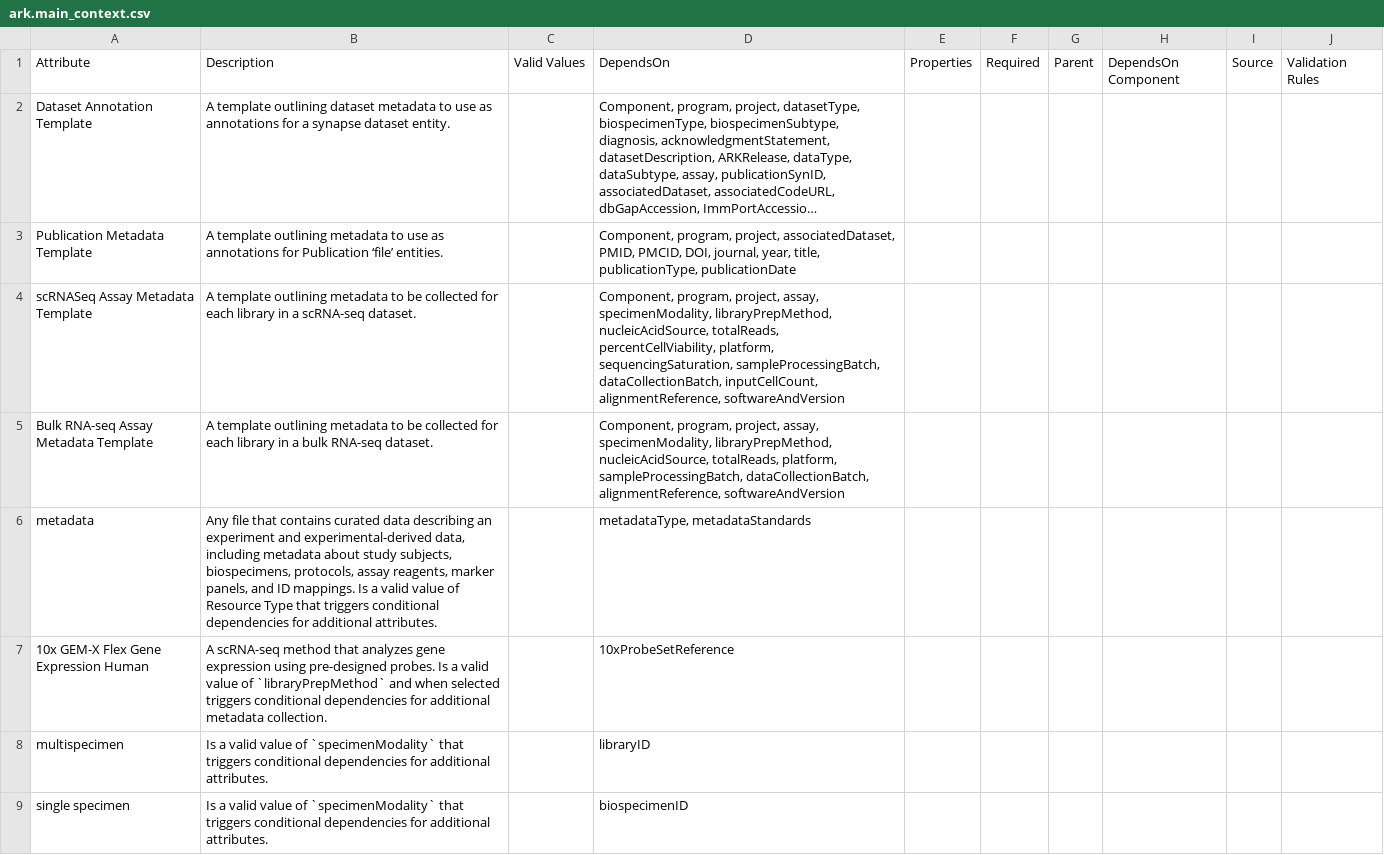
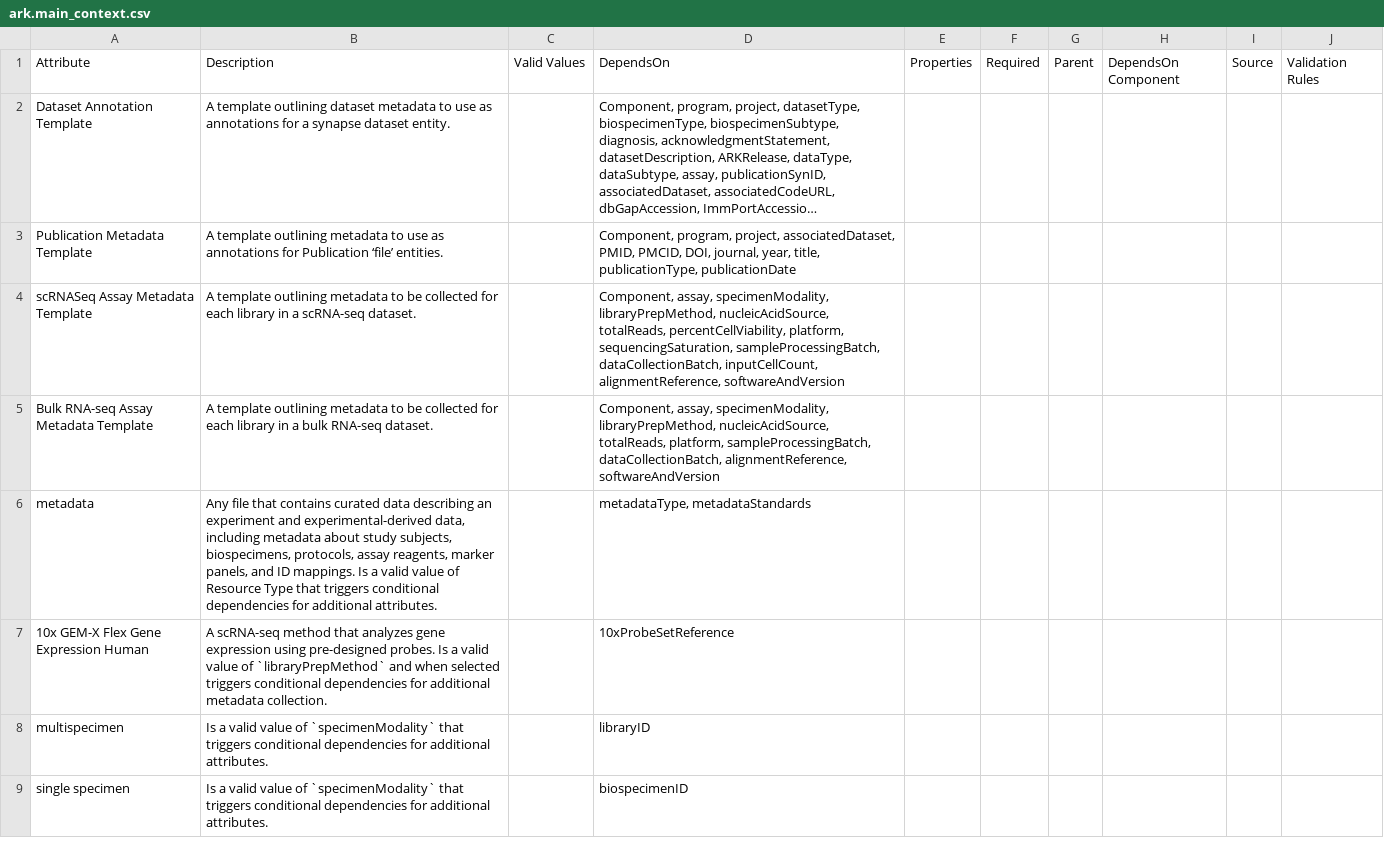
Before and after one commit to ARK-Portal/data_model, a CSV file: model_contexts/main/ark.main_context.csv, drawn as a sheet; only a part is shown; long unchanged cells end in …; the diff covers the shown part only; the diff names each change by its address in the sheet, - before the commit and + after, or states it on an @@ line.

Commit message:
create context-specific details for 'diagnosis' and 'programPhase' attributes to align with Dataset annotations

```diff
--- a/model_contexts/main/ark.main_context.csv
+++ b/model_contexts/main/ark.main_context.csv
-D4: Component, program, project, assay, specimenModality,…
+D4: Component, assay, specimenModality,…
-D5: Component, program, project, assay, specimenModality,…
+D5: Component, assay, specimenModality,…
```
Also changed, not shown: 2 added rows and 1 edited cell elsewhere in this file.
